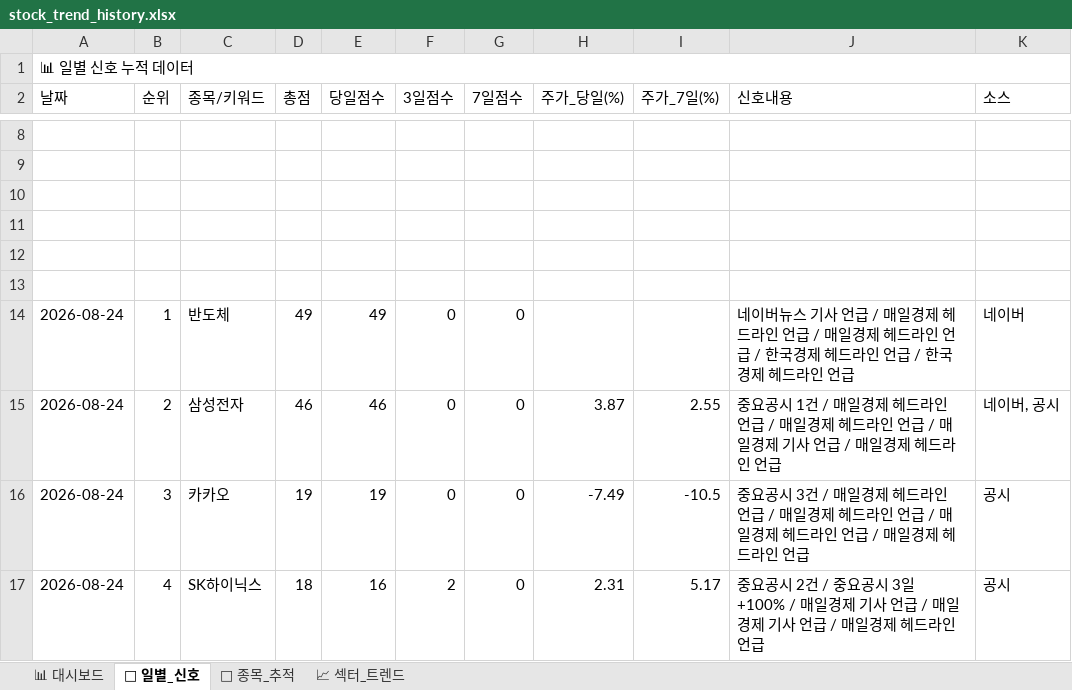
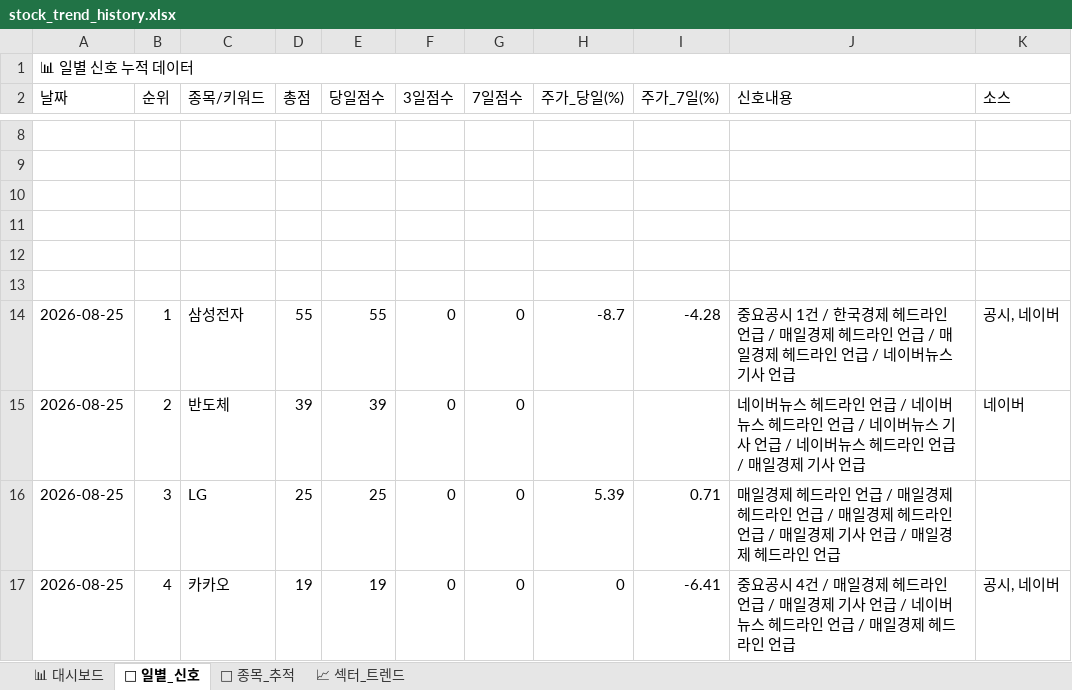
Before and after one commit to makitjung/stock-platform, an Excel workbook: trend/stock_trend_history.xlsx, sheet 📅 일별_신호, drawn as a sheet; only a part is shown, gaps mark what is left out; values as stored, in another font and other column widths than the file's, no cell formats; the diff covers the shown part only; the diff names each change by its address in the sheet, - before the commit and + after, or states it on an @@ line.

```diff
--- a/trend/stock_trend_history.xlsx (sheet 📅 일별_신호)
+++ b/trend/stock_trend_history.xlsx (sheet 📅 일별_신호)
-A14:A17 (날짜): 2026-08-24
+A14:A17 (날짜): 2026-08-25
-C14 (종목/키워드): 반도체
+C14 (종목/키워드): 삼성전자
-D14 (총점): 49
+D14 (총점): 55
-E14 (당일점수): 49
+E14 (당일점수): 55
-H14 (주가_당일(%)): (empty)
+H14 (주가_당일(%)): -8.7
-I14 (주가_7일(%)): (empty)
+I14 (주가_7일(%)): -4.28
-J14 (신호내용): 네이버뉴스 기사 언급 / 매일경제 헤드라인 언급 / 매일경제 헤드라인 언급 / 한국경제 헤드라인 언급 / 한국경제 헤드라인 언급
+J14 (신호내용): 중요공시 1건 / 한국경제 헤드라인 언급 / 매일경제 헤드라인 언급 / 매일경제 헤드라인 언급 / 네이버뉴스 기사 언급
-K14 (소스): 네이버
+K14 (소스): 공시, 네이버
-C15 (종목/키워드): 삼성전자
+C15 (종목/키워드): 반도체
-D15 (총점): 46
+D15 (총점): 39
-E15 (당일점수): 46
+E15 (당일점수): 39
-H15 (주가_당일(%)): 3.87
+H15 (주가_당일(%)): (empty)
-I15 (주가_7일(%)): 2.55
+I15 (주가_7일(%)): (empty)
-J15 (신호내용): 중요공시 1건 / 매일경제 헤드라인 언급 / 매일경제 헤드라인 언급 / 매일경제 기사 언급 / 매일경제 헤드라인 언급
+J15 (신호내용): 네이버뉴스 헤드라인 언급 / 네이버뉴스 헤드라인 언급 / 네이버뉴스 기사 언급 / 네이버뉴스 헤드라인 언급 / 매일경제 기사 언급
-K15 (소스): 네이버, 공시
+K15 (소스): 네이버
-C16 (종목/키워드): 카카오
+C16 (종목/키워드): LG
-D16 (총점): 19
+D16 (총점): 25
-E16 (당일점수): 19
+E16 (당일점수): 25
-H16 (주가_당일(%)): -7.49
+H16 (주가_당일(%)): 5.39
-I16 (주가_7일(%)): -10.5
+I16 (주가_7일(%)): 0.71
-J16 (신호내용): 중요공시 3건 / 매일경제 헤드라인 언급 / 매일경제 헤드라인 언급 / 매일경제 헤드라인 언급…
+J16 (신호내용): 매일경제 헤드라인 언급 / 매일경제 헤드라인 언급 / 매일경제 헤드라인 언급 / 매일경제 기사 언급…
-K16 (소스): 공시
+K16 (소스): (empty)
-C17 (종목/키워드): SK하이닉스
+C17 (종목/키워드): 카카오
-D17 (총점): 18
+D17 (총점): 19
-E17 (당일점수): 16
+E17 (당일점수): 19
-F17 (3일점수): 2
+F17 (3일점수): 0
-H17 (주가_당일(%)): 2.31
+H17 (주가_당일(%)): 0
-I17 (주가_7일(%)): 5.17
+I17 (주가_7일(%)): -6.41
-J17 (신호내용): …요공시 2건 / 중요공시 3일 +100% / 매일경제 기사 언급 / 매일경제 기사 언급…
+J17 (신호내용): …요공시 4건 / 매일경제 헤드라인 언급 / 매일경제 기사 언급 / 네이버뉴스 헤드라인 언급…
-K17 (소스): 공시
+K17 (소스): 공시, 네이버
```
Also changed, not shown: 283 edited cells elsewhere in this sheet, sheet 🎯 종목_추적, sheet 📈 섹터_트렌드, sheet 📊 대시보드, cell formats, 42 other files.
